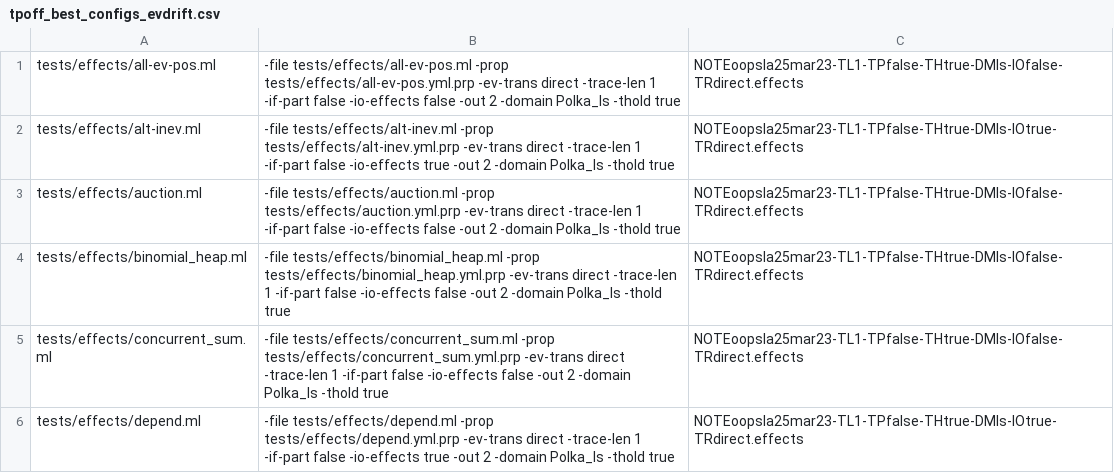
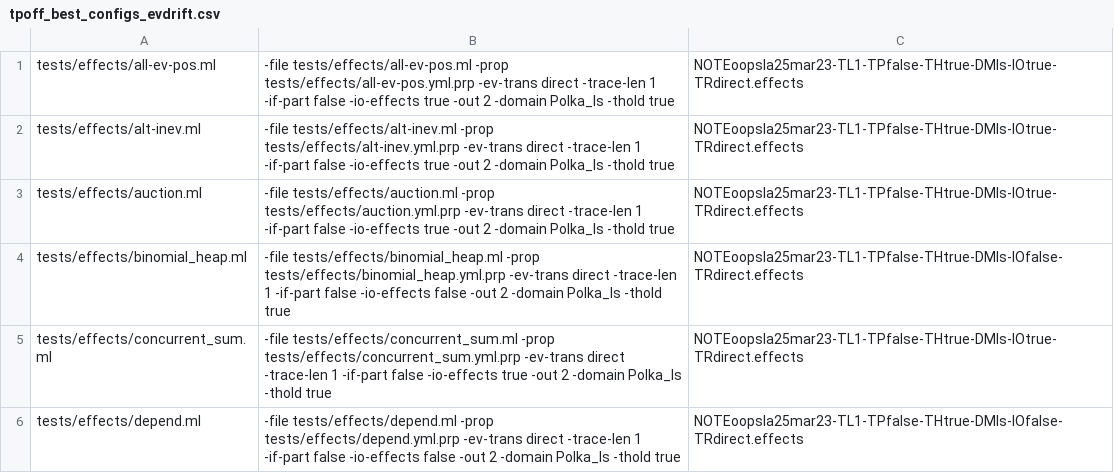
Before and after one commit to nyu-acsys/drift, a CSV file: tpoff_best_configs_evdrift.csv, drawn as a sheet; only a part is shown; the diff covers the shown part only.

```diff
--- a/tpoff_best_configs_evdrift.csv
+++ b/tpoff_best_configs_evdrift.csv
@@ -1,6 +1,6 @@
-tests/effects/all-ev-pos.ml|-file tests/effects/all-ev-pos.ml -prop tests/effects/all-ev-pos.yml.prp -ev-trans direct -trace-len 1 -if-part false -io-effects false -out 2 -domain Polka_ls -thold true|NOTEoopsla25mar23-TL1-TPfalse-THtrue-DMls-IOfalse-TRdirect.effects
+tests/effects/all-ev-pos.ml|-file tests/effects/all-ev-pos.ml -prop tests/effects/all-ev-pos.yml.prp -ev-trans direct -trace-len 1 -if-part false -io-effects true -out 2 -domain Polka_ls -thold true|NOTEoopsla25mar23-TL1-TPfalse-THtrue-DMls-IOtrue-TRdirect.effects
 tests/effects/alt-inev.ml|-file tests/effects/alt-inev.ml -prop tests/effects/alt-inev.yml.prp -ev-trans direct -trace-len 1 -if-part false -io-effects true -out 2 -domain Polka_ls -thold true|NOTEoopsla25mar23-TL1-TPfalse-THtrue-DMls-IOtrue-TRdirect.effects
-tests/effects/auction.ml|-file tests/effects/auction.ml -prop tests/effects/auction.yml.prp -ev-trans direct -trace-len 1 -if-part false -io-effects false -out 2 -domain Polka_ls -thold true|NOTEoopsla25mar23-TL1-TPfalse-THtrue-DMls-IOfalse-TRdirect.effects
+tests/effects/auction.ml|-file tests/effects/auction.ml -prop tests/effects/auction.yml.prp -ev-trans direct -trace-len 1 -if-part false -io-effects true -out 2 -domain Polka_ls -thold true|NOTEoopsla25mar23-TL1-TPfalse-THtrue-DMls-IOtrue-TRdirect.effects
 tests/effects/binomial_heap.ml|-file tests/effects/binomial_heap.ml -prop tests/effects/binomial_heap.yml.prp -ev-trans direct -trace-len 1 -if-part false -io-effects false -out 2 -domain Polka_ls -thold true|NOTEoopsla25mar23-TL1-TPfalse-THtrue-DMls-IOfalse-TRdirect.effects
-tests/effects/concurrent_sum.ml|-file tests/effects/concurrent_sum.ml -prop tests/effects/concurrent_sum.yml.prp -ev-trans direct -trace-len 1 -if-part false -io-effects false -out 2 -domain Polka_ls -thold true|NOTEoopsla25mar23-TL1-TPfalse-THtrue-DMls-IOfalse-TRdirect.effects
-tests/effects/depend.ml|-file tests/effects/depend.ml -prop tests/effects/depend.yml.prp -ev-trans direct -trace-len 1 -if-part false -io-effects true -out 2 -domain Polka_ls -thold true|NOTEoopsla25mar23-TL1-TPfalse-THtrue-DMls-IOtrue-TRdirect.effects
+tests/effects/concurrent_sum.ml|-file tests/effects/concurrent_sum.ml -prop tests/effects/concurrent_sum.yml.prp -ev-trans direct -trace-len 1 -if-part false -io-effects true -out 2 -domain Polka_ls -thold true|NOTEoopsla25mar23-TL1-TPfalse-THtrue-DMls-IOtrue-TRdirect.effects
+tests/effects/depend.ml|-file tests/effects/depend.ml -prop tests/effects/depend.yml.prp -ev-trans direct -trace-len 1 -if-part false -io-effects false -out 2 -domain Polka_ls -thold true|NOTEoopsla25mar23-TL1-TPfalse-THtrue-DMls-IOfalse-TRdirect.effects
```
Also changed, not shown: 20 edited cells elsewhere in this file, tpoff_best_configs_drift.csv, tpon_best_configs_drift.csv, 2 other files.
